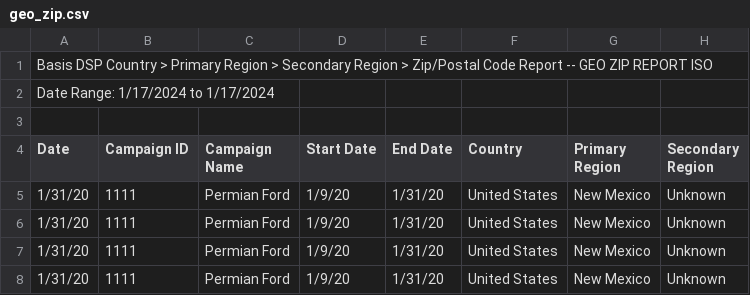
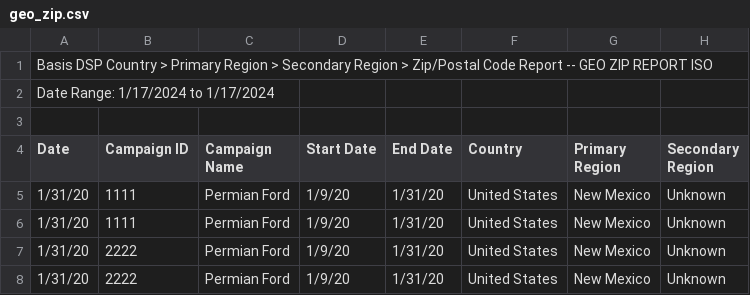
Before and after one commit to mattmcwaters/bci, a CSV file: geo_zip.csv, drawn as a sheet; only a part is shown; the diff names each change by its address in the sheet, - before the commit and + after, or states it on an @@ line.

Commit message:
Update geo_zip.csv

```diff
--- a/geo_zip.csv
+++ b/geo_zip.csv
-B7:B8 (Campaign ID): 1111
+B7:B8 (Campaign ID): 2222
```
